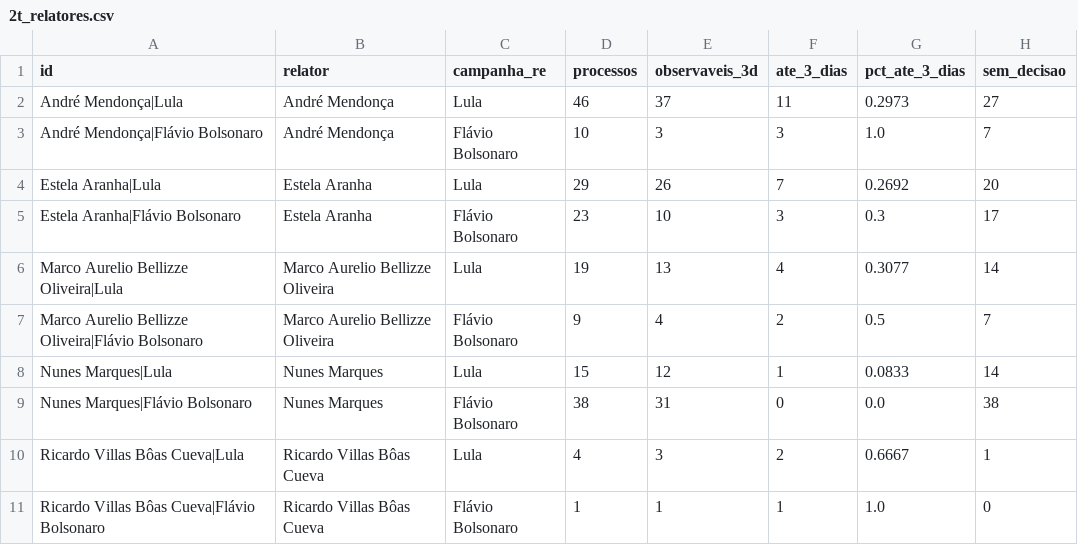
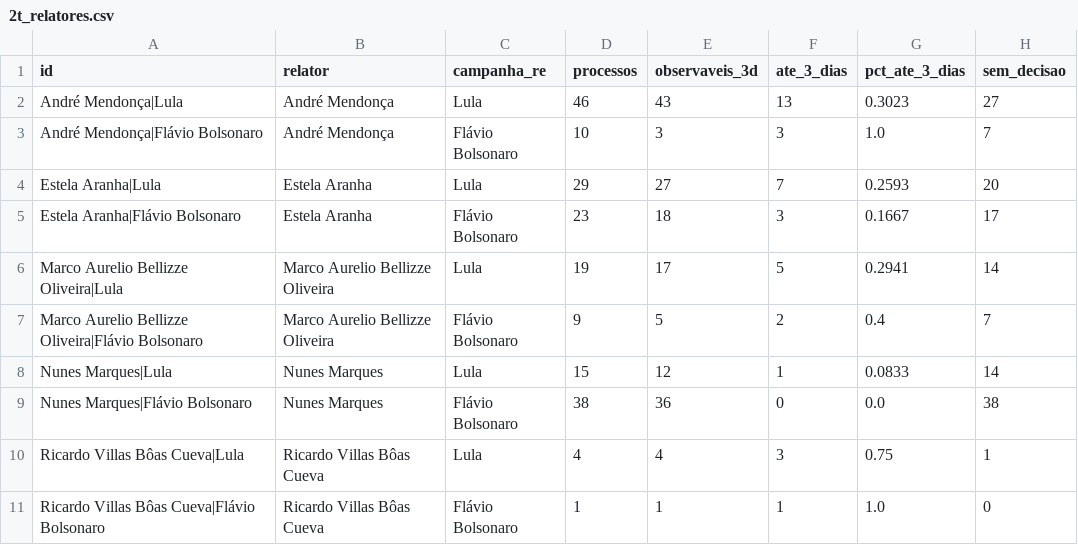
Before and after one commit to celsodeos/Monitoramento-TSE-BR, a CSV file: dados/derivados/2t_relatores.csv, drawn as a sheet.

```diff
--- a/dados/derivados/2t_relatores.csv
+++ b/dados/derivados/2t_relatores.csv
@@ -1,11 +1,11 @@
 id,relator,campanha_re,processos,observaveis_3d,ate_3_dias,pct_ate_3_dias,sem_decisao
-André Mendonça|Lula,André Mendonça,Lula,46,37,11,0.2973,27
+André Mendonça|Lula,André Mendonça,Lula,46,43,13,0.3023,27
 André Mendonça|Flávio Bolsonaro,André Mendonça,Flávio Bolsonaro,10,3,3,1.0,7
-Estela Aranha|Lula,Estela Aranha,Lula,29,26,7,0.2692,20
-Estela Aranha|Flávio Bolsonaro,Estela Aranha,Flávio Bolsonaro,23,10,3,0.3,17
-Marco Aurelio Bellizze Oliveira|Lula,Marco Aurelio Bellizze Oliveira,Lula,19,13,4,0.3077,14
-Marco Aurelio Bellizze Oliveira|Flávio Bolsonaro,Marco Aurelio Bellizze Oliveira,Flávio Bolsonaro,9,4,2,0.5,7
+Estela Aranha|Lula,Estela Aranha,Lula,29,27,7,0.2593,20
+Estela Aranha|Flávio Bolsonaro,Estela Aranha,Flávio Bolsonaro,23,18,3,0.1667,17
+Marco Aurelio Bellizze Oliveira|Lula,Marco Aurelio Bellizze Oliveira,Lula,19,17,5,0.2941,14
+Marco Aurelio Bellizze Oliveira|Flávio Bolsonaro,Marco Aurelio Bellizze Oliveira,Flávio Bolsonaro,9,5,2,0.4,7
 Nunes Marques|Lula,Nunes Marques,Lula,15,12,1,0.0833,14
-Nunes Marques|Flávio Bolsonaro,Nunes Marques,Flávio Bolsonaro,38,31,0,0.0,38
-Ricardo Villas Bôas Cueva|Lula,Ricardo Villas Bôas Cueva,Lula,4,3,2,0.6667,1
+Nunes Marques|Flávio Bolsonaro,Nunes Marques,Flávio Bolsonaro,38,36,0,0.0,38
+Ricardo Villas Bôas Cueva|Lula,Ricardo Villas Bôas Cueva,Lula,4,4,3,0.75,1
 Ricardo Villas Bôas Cueva|Flávio Bolsonaro,Ricardo Villas Bôas Cueva,Flávio Bolsonaro,1,1,1,1.0,0
```
Also changed, not shown: dados/derivados/2t_velocidade.csv, dados/derivados/numeros_datajud_tse.csv, 19 other files.
